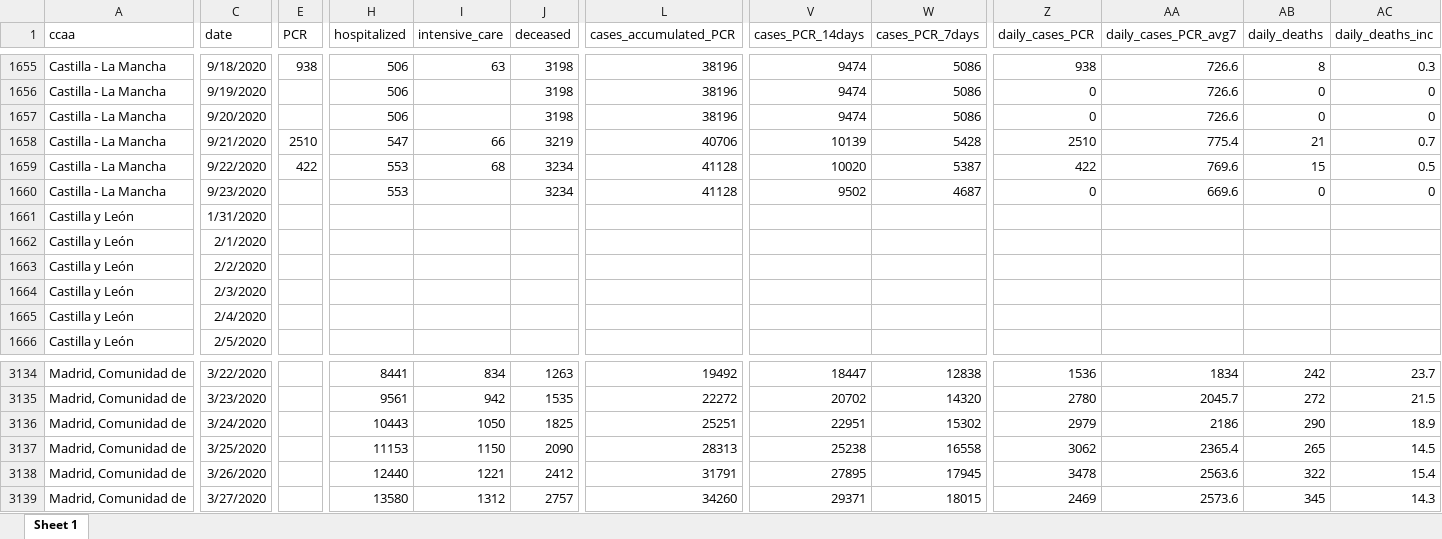
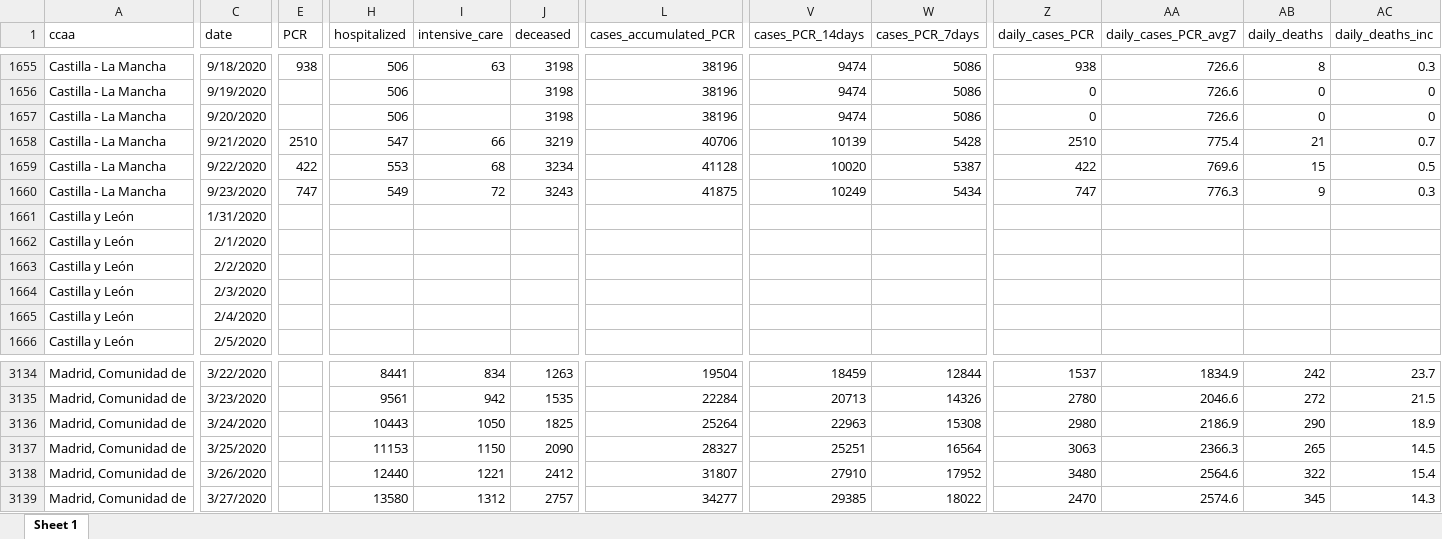
Before and after one commit to montera34/escovid19data, an Excel workbook: data/output/covid19-ccaa-spain_consolidated.xlsx, sheet Sheet 1, drawn as a sheet; only a part is shown, gaps mark what is left out; values as stored, in another font and other column widths than the file's, no borders; the diff covers the shown part only; the diff names each change by its address in the sheet, - before the commit and + after, or states it on an @@ line.

```diff
--- a/data/output/covid19-ccaa-spain_consolidated.xlsx (sheet Sheet 1)
+++ b/data/output/covid19-ccaa-spain_consolidated.xlsx (sheet Sheet 1)
-E1660 (PCR): (empty)
+E1660 (PCR): 747
-H1660 (hospitalized): 553
+H1660 (hospitalized): 549
-I1660 (intensive_care): (empty)
+I1660 (intensive_care): 72
-J1660 (deceased): 3234
+J1660 (deceased): 3243
-L1660 (cases_accumulated_PCR): 41128
+L1660 (cases_accumulated_PCR): 41875
-V1660 (cases_PCR_14days): 9502
+V1660 (cases_PCR_14days): 10249
-W1660 (cases_PCR_7days): 4687
+W1660 (cases_PCR_7days): 5434
-Z1660 (daily_cases_PCR): 0
+Z1660 (daily_cases_PCR): 747
-AA1660 (daily_cases_PCR_avg7): 669.6
+AA1660 (daily_cases_PCR_avg7): 776.3
-AB1660 (daily_deaths): 0
+AB1660 (daily_deaths): 9
-AC1660 (daily_deaths_inc): 0
+AC1660 (daily_deaths_inc): 0.3
-L3134 (cases_accumulated_PCR): 19492
+L3134 (cases_accumulated_PCR): 19504
-V3134 (cases_PCR_14days): 18447
+V3134 (cases_PCR_14days): 18459
-W3134 (cases_PCR_7days): 12838
+W3134 (cases_PCR_7days): 12844
-Z3134 (daily_cases_PCR): 1536
+Z3134 (daily_cases_PCR): 1537
-AA3134 (daily_cases_PCR_avg7): 1834
+AA3134 (daily_cases_PCR_avg7): 1834.9
-L3135 (cases_accumulated_PCR): 22272
+L3135 (cases_accumulated_PCR): 22284
-V3135 (cases_PCR_14days): 20702
+V3135 (cases_PCR_14days): 20713
-W3135 (cases_PCR_7days): 14320
+W3135 (cases_PCR_7days): 14326
-AA3135 (daily_cases_PCR_avg7): 2045.7
+AA3135 (daily_cases_PCR_avg7): 2046.6
-L3136 (cases_accumulated_PCR): 25251
+L3136 (cases_accumulated_PCR): 25264
-V3136 (cases_PCR_14days): 22951
+V3136 (cases_PCR_14days): 22963
-W3136 (cases_PCR_7days): 15302
+W3136 (cases_PCR_7days): 15308
-Z3136 (daily_cases_PCR): 2979
+Z3136 (daily_cases_PCR): 2980
-AA3136 (daily_cases_PCR_avg7): 2186
+AA3136 (daily_cases_PCR_avg7): 2186.9
-L3137 (cases_accumulated_PCR): 28313
+L3137 (cases_accumulated_PCR): 28327
-V3137 (cases_PCR_14days): 25238
+V3137 (cases_PCR_14days): 25251
-W3137 (cases_PCR_7days): 16558
+W3137 (cases_PCR_7days): 16564
-Z3137 (daily_cases_PCR): 3062
+Z3137 (daily_cases_PCR): 3063
-AA3137 (daily_cases_PCR_avg7): 2365.4
+AA3137 (daily_cases_PCR_avg7): 2366.3
-L3138 (cases_accumulated_PCR): 31791
+L3138 (cases_accumulated_PCR): 31807
-V3138 (cases_PCR_14days): 27895
+V3138 (cases_PCR_14days): 27910
-W3138 (cases_PCR_7days): 17945
+W3138 (cases_PCR_7days): 17952
-Z3138 (daily_cases_PCR): 3478
+Z3138 (daily_cases_PCR): 3480
-AA3138 (daily_cases_PCR_avg7): 2563.6
+AA3138 (daily_cases_PCR_avg7): 2564.6
-L3139 (cases_accumulated_PCR): 34260
+L3139 (cases_accumulated_PCR): 34277
-V3139 (cases_PCR_14days): 29371
+V3139 (cases_PCR_14days): 29385
-W3139 (cases_PCR_7days): 18015
+W3139 (cases_PCR_7days): 18022
-Z3139 (daily_cases_PCR): 2469
+Z3139 (daily_cases_PCR): 2470
-AA3139 (daily_cases_PCR_avg7): 2573.6
+AA3139 (daily_cases_PCR_avg7): 2574.6
```
Also changed, not shown: 1383 edited cells elsewhere in this sheet, data/output/covid19-spain_consolidated.xlsx, 8 other files.
